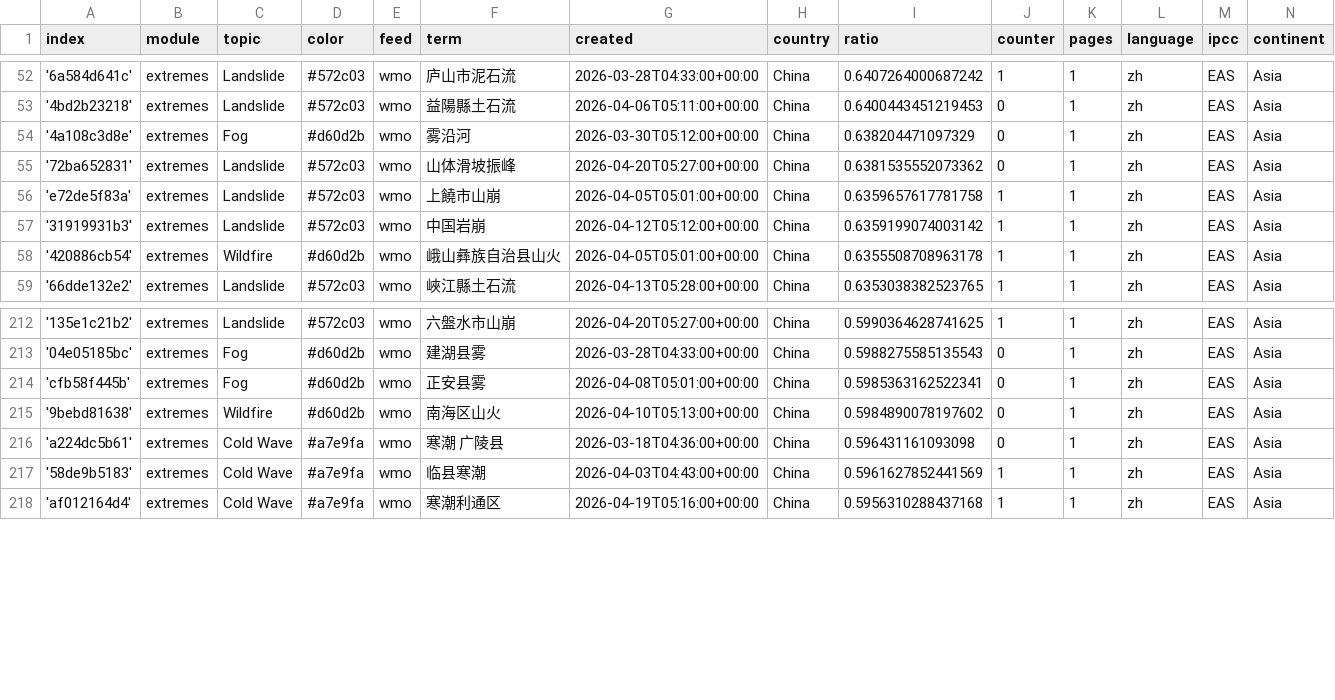
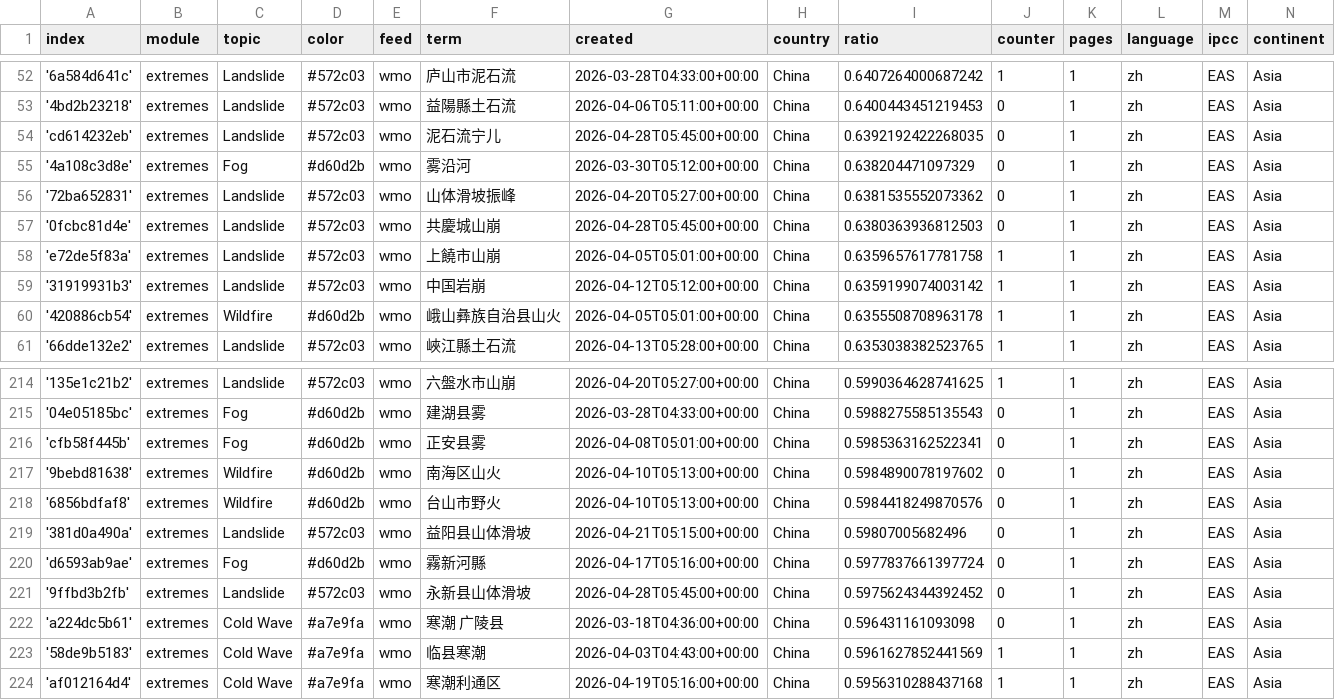
Before and after one commit to tapio-22-Digitale-Methoden-News/chineseExtremes, a CSV file: terms.csv, drawn as a sheet; only a part is shown, gaps mark what is left out; the diff names each change by its address in the sheet, - before the commit and + after, or states it on an @@ line.

Commit message:
Commit from GitHub Actions (import:0.0)

```diff
--- a/terms.csv
+++ b/terms.csv
+row 54: 'cd614232eb' | extremes | Landslide | #572c03 | wmo | 泥石流宁儿 | 2026-04-28T05:45:00+00:00 | China | 0.6392192422268035 | 0 | 1 | zh | EAS | Asia
+row 57: '0fcbc81d4e' | extremes | Landslide | #572c03 | wmo | 共慶城山崩 | 2026-04-28T05:45:00+00:00 | China | 0.6380363936812503 | 0 | 1 | zh | EAS | Asia
+row 218: '6856bdfaf8' | extremes | Wildfire | #d60d2b | wmo | 台山市野火 | 2026-04-10T05:13:00+00:00 | China | 0.5984418249870576 | 0 | 1 | zh | EAS | Asia
+row 219: '381d0a490a' | extremes | Landslide | #572c03 | wmo | 益阳县山体滑坡 | 2026-04-21T05:15:00+00:00 | China | 0.59807005682496 | 0 | 1 | zh | EAS | Asia
+row 220: 'd6593ab9ae' | extremes | Fog | #d60d2b | wmo | 霧新河縣 | 2026-04-17T05:16:00+00:00 | China | 0.5977837661397724 | 0 | 1 | zh | EAS | Asia
+row 221: '9ffbd3b2fb' | extremes | Landslide | #572c03 | wmo | 永新县山体滑坡 | 2026-04-28T05:45:00+00:00 | China | 0.5975624344392452 | 0 | 1 | zh | EAS | Asia
```
